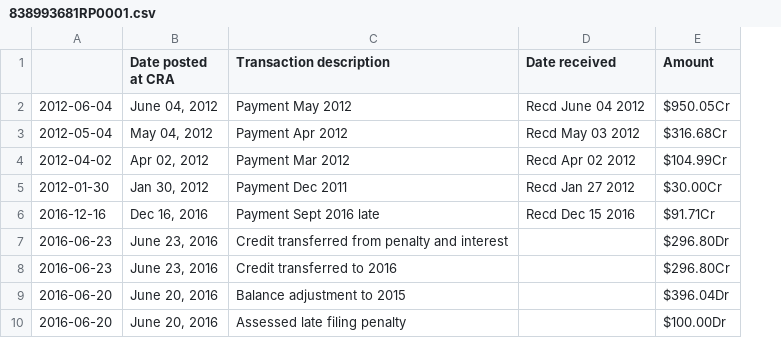
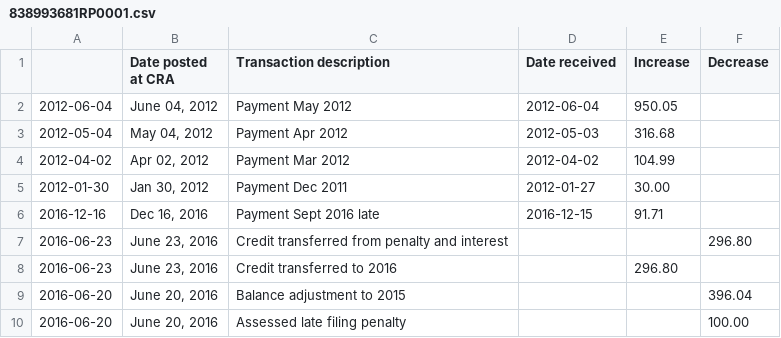
Before and after one commit to cesine/general-ledger, a CSV file: 838993681RP0001.csv, drawn as a sheet; only a part is shown; removed rows and columns are numbered as before the commit, all else as after; the diff names each change by its address in the sheet, - before the commit and + after, or states it on an @@ line.

Commit message:
formatting RP0001 into two columns for increaes and decrease

```diff
--- a/838993681RP0001.csv
+++ b/838993681RP0001.csv
-column D (Date received), rows 2-6: Recd June 04 2012 | Recd May 03 2012 | Recd Apr 02 2012 | Recd Jan 27 2012 | Recd Dec 15 2016
-column E (Amount), rows 2-10: $950.05Cr | $316.68Cr | $104.99Cr | $30.00Cr | $91.71Cr | $296.80Dr | $296.80Cr | $396.04Dr | $100.00Dr
+column D (Date received), rows 2-6: 2012-06-04 | 2012-05-03 | 2012-04-02 | 2012-01-27 | 2016-12-15
+column E (Increase), rows 2-8: 950.05 | 316.68 | 104.99 | 30.00 | 91.71 |  | 296.80
+column F (Decrease), rows 7-10: 296.80 |  | 396.04 | 100.00
```
